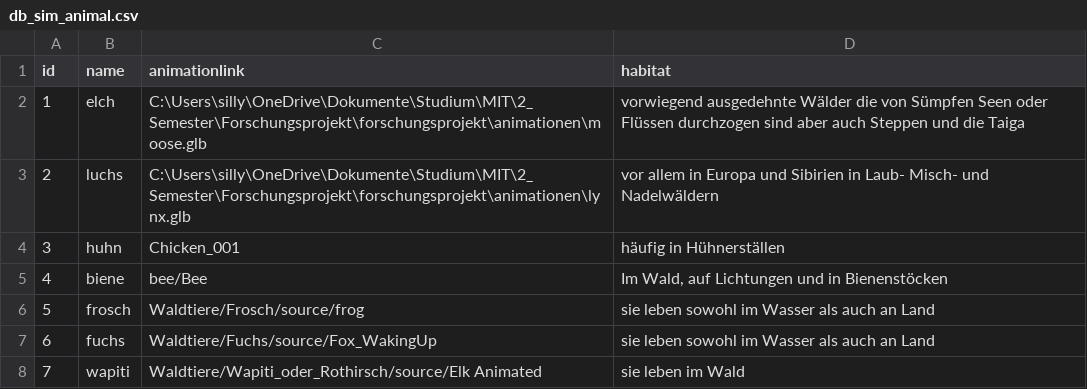
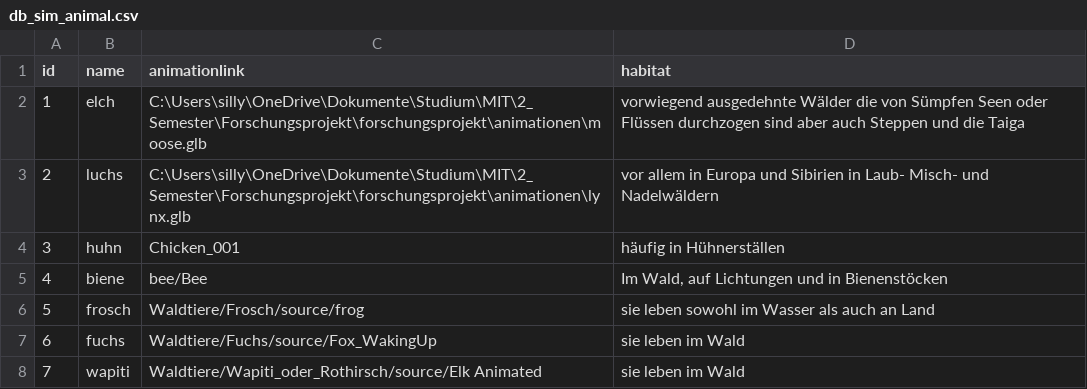
Before and after one commit to siljafischer/forschungsprojekt, a CSV file: backend/backend/db_sim_animal.csv, drawn as a sheet.

```diff
--- a/backend/backend/db_sim_animal.csv
+++ b/backend/backend/db_sim_animal.csv
@@ -6,3 +6,3 @@ id;name;animationlink;habitat
 5;frosch;Waldtiere/Frosch/source/frog;sie leben sowohl im Wasser als auch an Land
-6;fuchs;Waldtiere/Fuchs/source/Fox_WakingUp;sie leben sowohl im Wasser als auch an Land
+6;fuchs;Waldtiere/Fuchs/source/Fox_WakingUp;sie leben im Wald
 7;wapiti;Waldtiere/Wapiti_oder_Rothirsch/source/Elk Animated;sie leben im Wald
```
Also changed, not shown: 4 other files.
